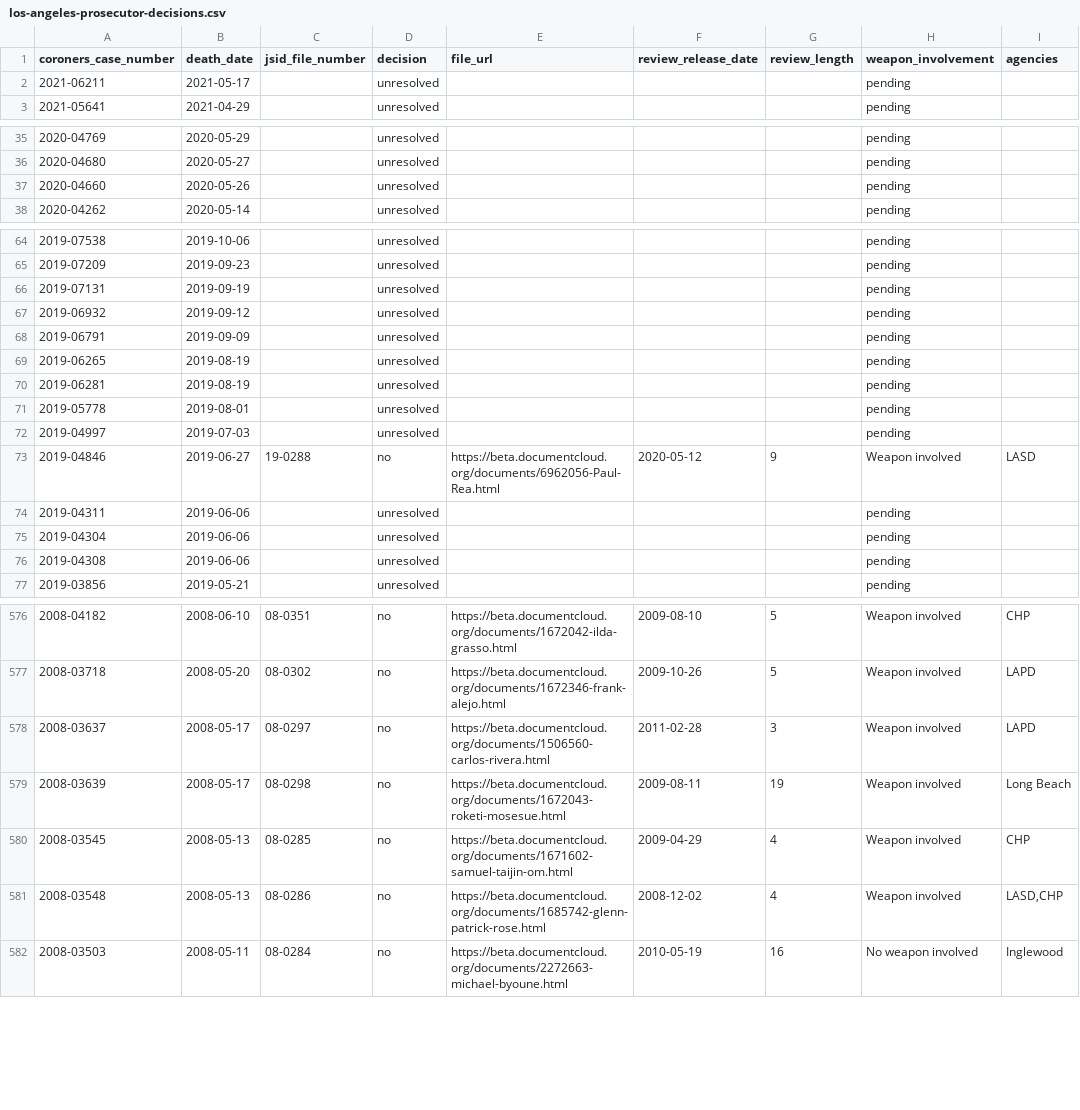
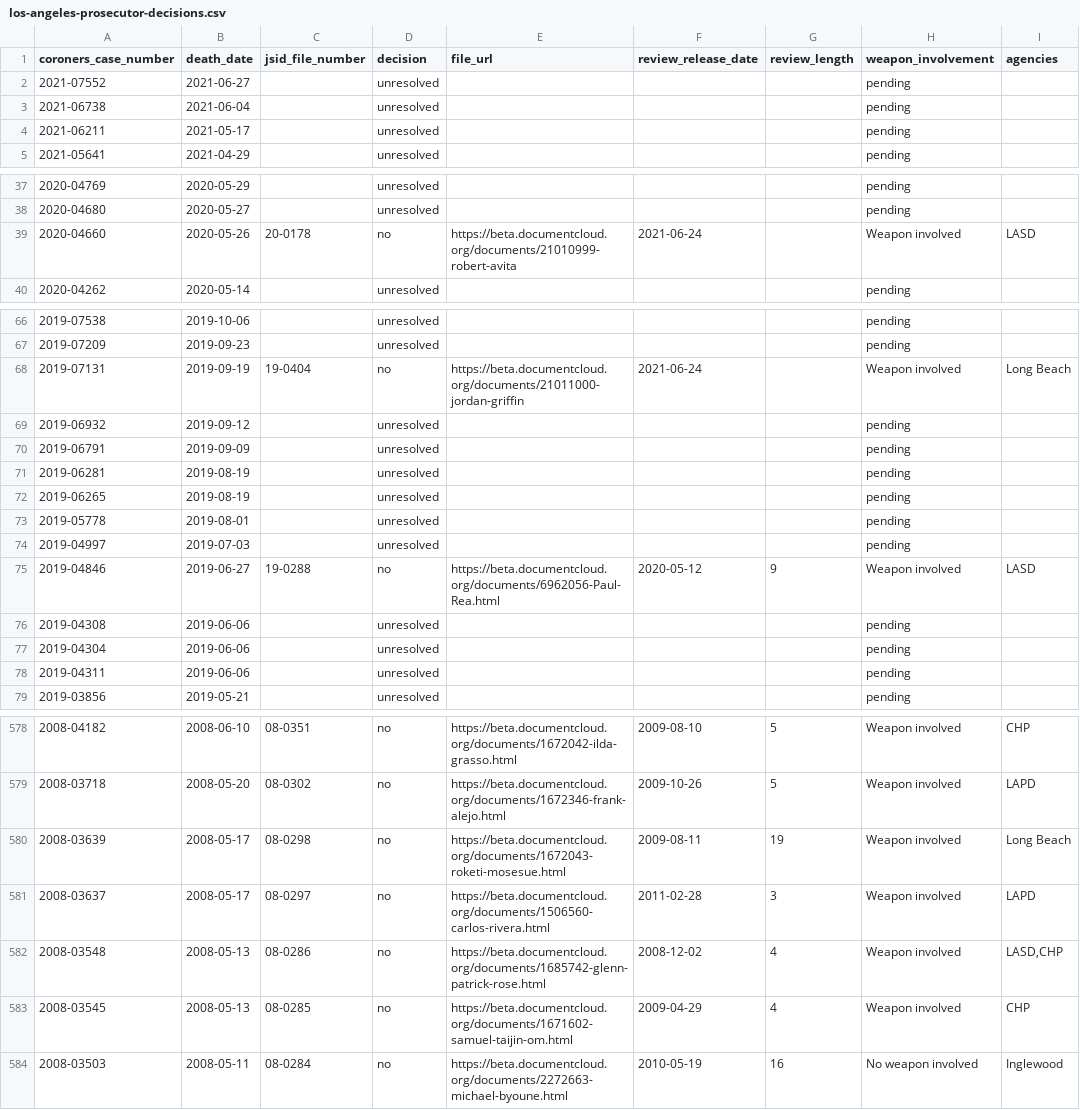
Before and after one commit to datadesk/los-angeles-police-killings-data, a CSV file: los-angeles-prosecutor-decisions.csv, drawn as a sheet; only a part is shown, gaps mark what is left out; the diff covers the shown part only.

```diff
--- a/los-angeles-prosecutor-decisions.csv
+++ b/los-angeles-prosecutor-decisions.csv
@@ -1,2 +1,4 @@
 coroners_case_number,death_date,jsid_file_number,decision,file_url,review_release_date,review_length,weapon_involvement,agencies
+2021-07552,2021-06-27,,unresolved,,,,pending,
+2021-06738,2021-06-04,,unresolved,,,,pending,
 2021-06211,2021-05-17,,unresolved,,,,pending,
@@ -36,3 +38,3 @@ coroners_case_number,death_date,jsid_file_number,decision,file_url,review_releas
 2020-04680,2020-05-27,,unresolved,,,,pending,
-2020-04660,2020-05-26,,unresolved,,,,pending,
+2020-04660,2020-05-26,20-0178,no,https://beta.documentcloud.org/documents/21010999-robert-avita,2021-06-24,,Weapon involved,LASD
 2020-04262,2020-05-14,,unresolved,,,,pending,
@@ -65,7 +67,7 @@ coroners_case_number,death_date,jsid_file_number,decision,file_url,review_releas
 2019-07209,2019-09-23,,unresolved,,,,pending,
-2019-07131,2019-09-19,,unresolved,,,,pending,
+2019-07131,2019-09-19,19-0404,no,https://beta.documentcloud.org/documents/21011000-jordan-griffin,2021-06-24,,Weapon involved,Long Beach
 2019-06932,2019-09-12,,unresolved,,,,pending,
 2019-06791,2019-09-09,,unresolved,,,,pending,
+2019-06281,2019-08-19,,unresolved,,,,pending,
 2019-06265,2019-08-19,,unresolved,,,,pending,
-2019-06281,2019-08-19,,unresolved,,,,pending,
 2019-05778,2019-08-01,,unresolved,,,,pending,
@@ -73,5 +75,5 @@ coroners_case_number,death_date,jsid_file_number,decision,file_url,review_releas
 2019-04846,2019-06-27,19-0288,no,https://beta.documentcloud.org/documents/6962056-Paul-Rea.html,2020-05-12,9,Weapon involved,LASD
+2019-04308,2019-06-06,,unresolved,,,,pending,
+2019-04304,2019-06-06,,unresolved,,,,pending,
 2019-04311,2019-06-06,,unresolved,,,,pending,
-2019-04304,2019-06-06,,unresolved,,,,pending,
-2019-04308,2019-06-06,,unresolved,,,,pending,
 2019-03856,2019-05-21,,unresolved,,,,pending,
@@ -577,6 +579,6 @@ coroners_case_number,death_date,jsid_file_number,decision,file_url,review_releas
 2008-03718,2008-05-20,08-0302,no,https://beta.documentcloud.org/documents/1672346-frank-alejo.html,2009-10-26,5,Weapon involved,LAPD
+2008-03639,2008-05-17,08-0298,no,https://beta.documentcloud.org/documents/1672043-roketi-mosesue.html,2009-08-11,19,Weapon involved,Long Beach
 2008-03637,2008-05-17,08-0297,no,https://beta.documentcloud.org/documents/1506560-carlos-rivera.html,2011-02-28,3,Weapon involved,LAPD
-2008-03639,2008-05-17,08-0298,no,https://beta.documentcloud.org/documents/1672043-roketi-mosesue.html,2009-08-11,19,Weapon involved,Long Beach
+2008-03548,2008-05-13,08-0286,no,https://beta.documentcloud.org/documents/1685742-glenn-patrick-rose.html,2008-12-02,4,Weapon involved,"LASD,CHP"
 2008-03545,2008-05-13,08-0285,no,https://beta.documentcloud.org/documents/1671602-samuel-taijin-om.html,2009-04-29,4,Weapon involved,CHP
-2008-03548,2008-05-13,08-0286,no,https://beta.documentcloud.org/documents/1685742-glenn-patrick-rose.html,2008-12-02,4,Weapon involved,"LASD,CHP"
 2008-03503,2008-05-11,08-0284,no,https://beta.documentcloud.org/documents/2272663-michael-byoune.html,2010-05-19,16,No weapon involved,Inglewood
```
Also changed, not shown: 21 moved rows elsewhere in this file.
